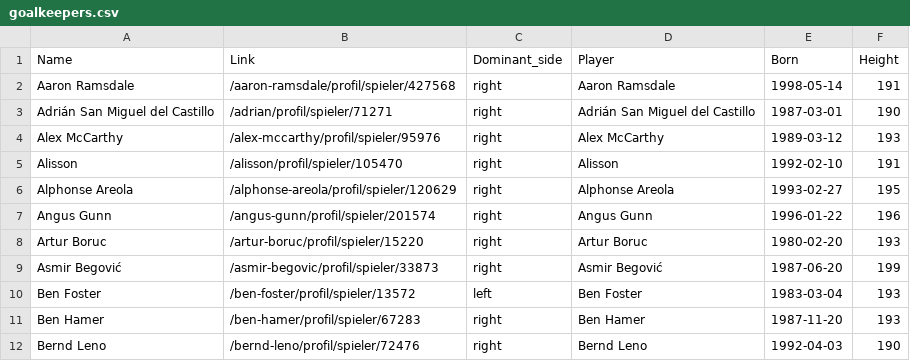
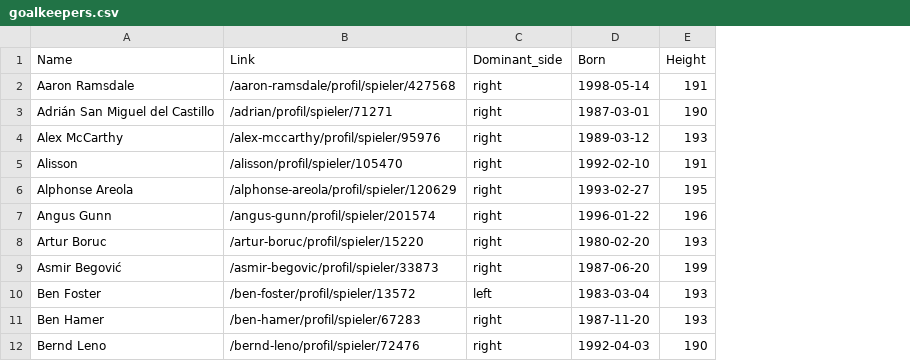
Before and after one commit to luizacbcampos/LearningFromThePros, a CSV file: data/events/goalkeepers.csv, drawn as a sheet; only a part is shown; the diff names each change by its address in the sheet, - before the commit and + after, or states it on an @@ line.

Commit message:
fix

```diff
--- a/data/events/goalkeepers.csv
+++ b/data/events/goalkeepers.csv
-column D (Player), rows 2-12: Aaron Ramsdale | Adrián San Miguel del Castillo | Alex McCarthy | Alisson | Alphonse Areola | Angus Gunn | Artur Boruc | Asmir Begović | Ben Foster | Ben Hamer | Bernd Leno
```
